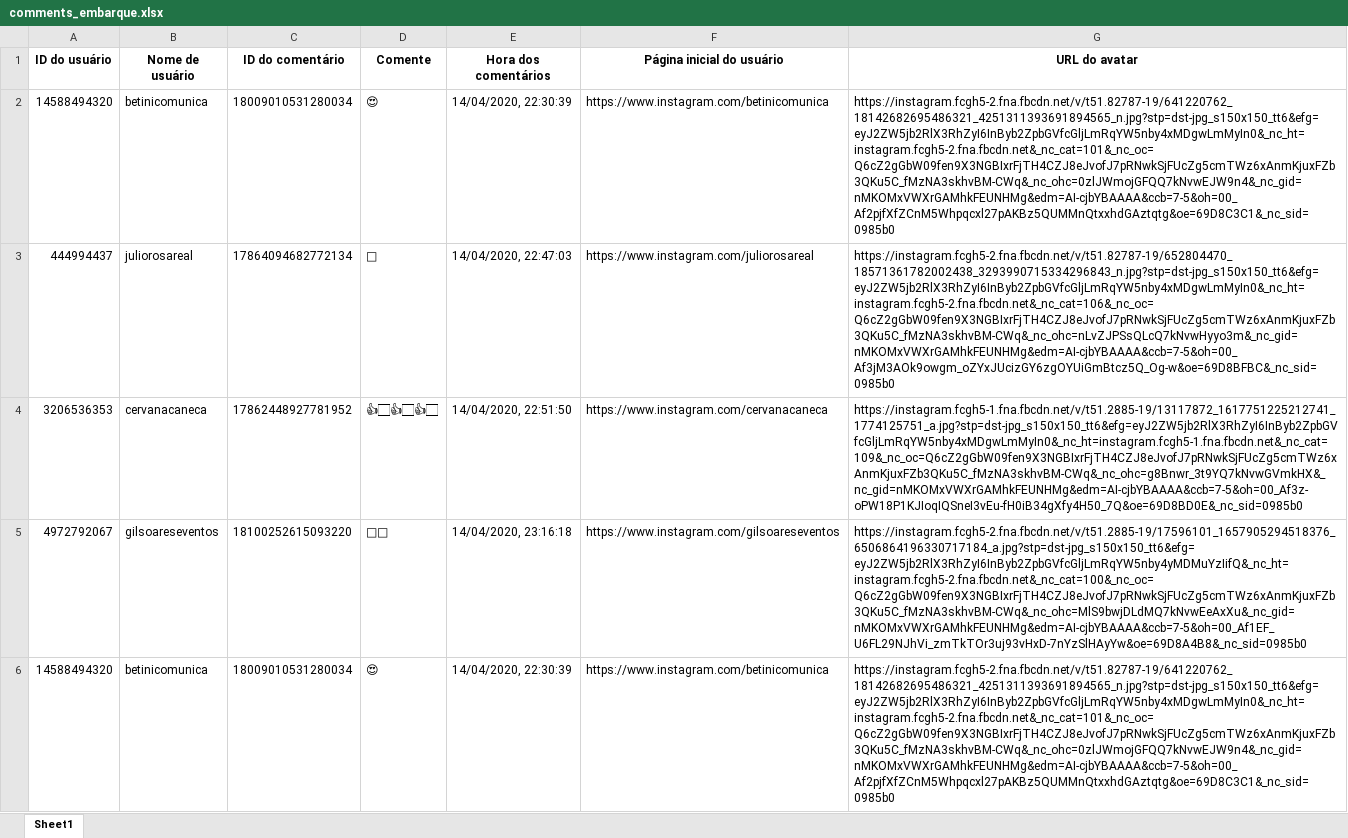
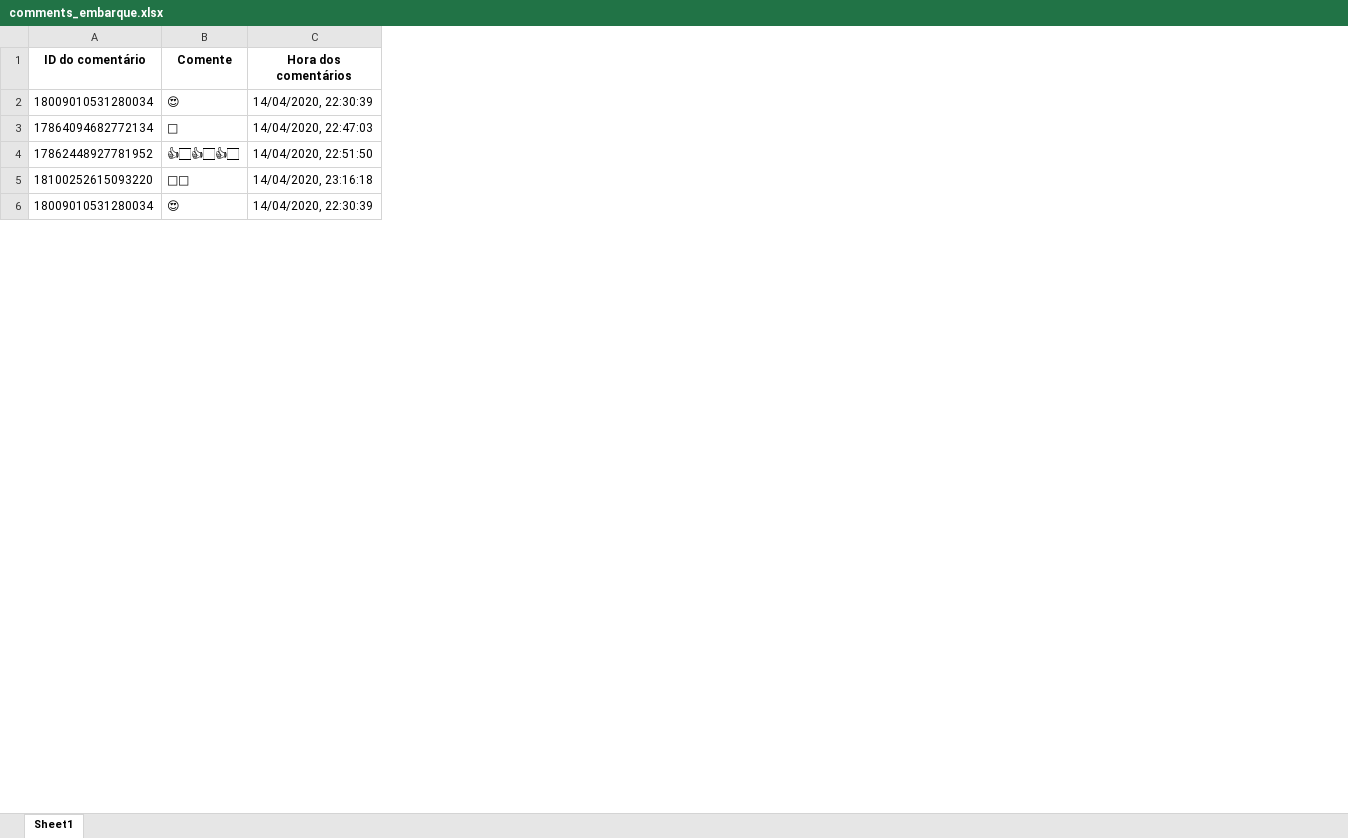
Before and after one commit to egbertolima35/tcc2026, an Excel workbook: comentarios_revista/comments_embarque.xlsx, sheet Sheet1, drawn as a sheet; only a part is shown; values as stored, in another font and other column widths than the file's, no borders; the diff names each change by its address in the sheet, - before the commit and + after, or states it on an @@ line.

```diff
--- a/comentarios_revista/comments_embarque.xlsx (sheet Sheet1)
+++ b/comentarios_revista/comments_embarque.xlsx (sheet Sheet1)
-column A (ID do usuário), rows 2-6: 14588494320 | 444994437 | 3206536353 | 4972792067 | 14588494320
-column B (Nome de usuário), rows 2-6: betinicomunica | juliorosareal | cervanacaneca | gilsoareseventos | betinicomunica
-column F (Página inicial do usuário), rows 2-6: https://www.instagram.com/betinicomunica | https://www.instagram.com/juliorosareal | https://www.instagram.com/cervanacaneca | https://www.instagram.com/gilsoareseventos | https://www.instagram.com/betinicomunica
-column G (URL do avatar), rows 2-6: https://instagram.fcgh5-2.fna.fbcdn.net/v/t51.82787-19/641220762_18142682695486321_4251311393691894565_n.jpg?stp=dst-jpg_s150x150_tt6&efg=eyJ2ZW5jb2RlX3RhZyI6InByb2ZpbGVfcGljLmRqYW5nby4xMDgwLmMyIn0&_nc_ht=instagram.fcgh5-2.fna.fbcdn.net&_nc_cat=101&_nc_oc=Q6cZ2gGbW09fen9X3NGBIxrFjTH4CZJ8eJvofJ7pRNwkSjFUcZg5cmTWz6xAnmKjuxFZb3QKu5C_fMzNA3skhvBM-CWq&_nc_ohc=0zlJWmojGFQQ7kNvwEJW9n4&_nc_gid=nMKOMxVWXrGAMhkFEUNHMg&edm=AI-cjbYBAAAA&ccb=7-5&oh=00_Af2pjfXfZCnM5Whpqcxl27pAKBz5QUMMnQtxxhdGAztqtg&oe=69D8C3C1&_nc_sid=0985b0 | https://instagram.fcgh5-2.fna.fbcdn.net/v/t51.82787-19/652804470_18571361782002438_3293990715334296843_n.jpg?stp=dst-jpg_s150x150_tt6&efg=eyJ2ZW5jb2RlX3RhZyI6InByb2ZpbGVfcGljLmRqYW5nby4xMDgwLmMyIn0&_nc_ht=instagram.fcgh5-2.fna.fbcdn.net&_nc_cat=106&_nc_oc=Q6cZ2gGbW09fen9X3NGBIxrFjTH4CZJ8eJvofJ7pRNwkSjFUcZg5cmTWz6xAnmKjuxFZb3QKu5C_fMzNA3skhvBM-CWq&_nc_ohc=nLvZJPSsQLcQ7kNvwHyyo3m&_nc_gid=nMKOMxVWXrGAMhkFEUNHMg&edm=AI-cjbYBAAAA&ccb=7-5&oh=00_Af3jM3AOk9owgm_oZYxJUcizGY6zgOYUiGmBtcz5Q_Og-w&oe=69D8BFBC&_nc_sid=0985b0 | https://instagram.fcgh5-1.fna.fbcdn.net/v/t51.2885-19/13117872_1617751225212741_1774125751_a.jpg?stp=dst-jpg_s150x150_tt6&efg=eyJ2ZW5jb2RlX3RhZyI6InByb2ZpbGVfcGljLmRqYW5nby4xMDgwLmMyIn0&_nc_ht=instagram.fcgh5-1.fna.fbcdn.net&_nc_cat=109&_nc_oc=Q6cZ2gGbW09fen9X3NGBIxrFjTH4CZJ8eJvofJ7pRNwkSjFUcZg5cmTWz6xAnmKjuxFZb3QKu5C_fMzNA3skhvBM-CWq&_nc_ohc=g8Bnwr_3t9YQ7kNvwGVmkHX&_nc_gid=nMKOMxVWXrGAMhkFEUNHMg&edm=AI-cjbYBAAAA&ccb=7-5&oh=00_Af3z-oPW18P1KJIoqIQSneI3vEu-fH0iB34gXfy4H50_7Q&oe=69D8BD0E&_nc_sid=0985b0 | https://instagram.fcgh5-2.fna.fbcdn.net/v/t51.2885-19/17596101_1657905294518376_6506864196330717184_a.jpg?stp=dst-jpg_s150x150_tt6&efg=eyJ2ZW5jb2RlX3RhZyI6InByb2ZpbGVfcGljLmRqYW5nby4yMDMuYzIifQ&_nc_ht=instagram.fcgh5-2.fna.fbcdn.net&_nc_cat=100&_nc_oc=Q6cZ2gGbW09fen9X3NGBIxrFjTH4CZJ8eJvofJ7pRNwkSjFUcZg5cmTWz6xAnmKjuxFZb3QKu5C_fMzNA3skhvBM-CWq&_nc_ohc=MlS9bwjDLdMQ7kNvwEeAxXu&_nc_gid=nMKOMxVWXrGAMhkFEUNHMg&edm=AI-cjbYBAAAA&ccb=7-5&oh=00_Af1EF_U6FL29NJhVi_zmTkTOr3uj93vHxD-7nYzSlHAyYw&oe=69D8A4B8&_nc_sid=0985b0 | https://instagram.fcgh5-2.fna.fbcdn.net/v/t51.82787-19/641220762_18142682695486321_4251311393691894565_n.jpg?stp=dst-jpg_s150x150_tt6&efg=eyJ2ZW5jb2RlX3RhZyI6InByb2ZpbGVfcGljLmRqYW5nby4xMDgwLmMyIn0&_nc_ht=instagram.fcgh5-2.fna.fbcdn.net&_nc_cat=101&_nc_oc=Q6cZ2gGbW09fen9X3NGBIxrFjTH4CZJ8eJvofJ7pRNwkSjFUcZg5cmTWz6xAnmKjuxFZb3QKu5C_fMzNA3skhvBM-CWq&_nc_ohc=0zlJWmojGFQQ7kNvwEJW9n4&_nc_gid=nMKOMxVWXrGAMhkFEUNHMg&edm=AI-cjbYBAAAA&ccb=7-5&oh=00_Af2pjfXfZCnM5Whpqcxl27pAKBz5QUMMnQtxxhdGAztqtg&oe=69D8C3C1&_nc_sid=0985b0
```
Also changed, not shown: 2 other files.
